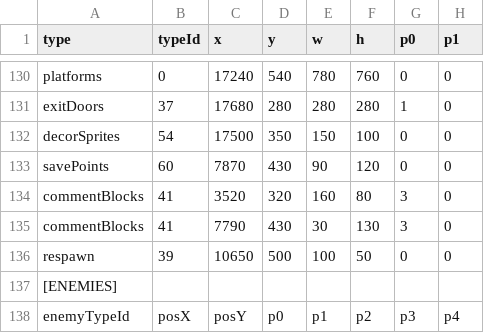
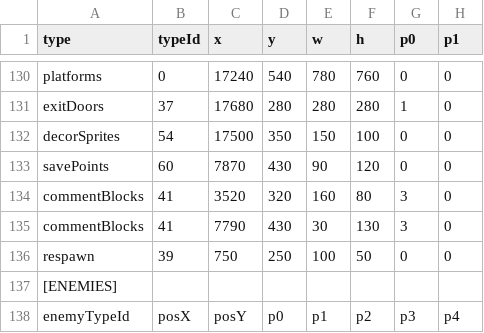
Before and after one commit to tahayuu/2Dgame_1_new, a CSV file: 2Dgame_1/data/stages/stage_edit_4.csv, drawn as a sheet; only a part is shown, gaps mark what is left out; the diff names each change by its address in the sheet, - before the commit and + after, or states it on an @@ line.

```diff
--- a/2Dgame_1/data/stages/stage_edit_4.csv
+++ b/2Dgame_1/data/stages/stage_edit_4.csv
-C136 (x): 10650
+C136 (x): 750
-D136 (y): 500
+D136 (y): 250
```
Also changed, not shown: 2Dgame_1/data/stages/stage_edit_1.csv, 2Dgame_1/data/stages/stage_edit_2.csv, 8 other files.
